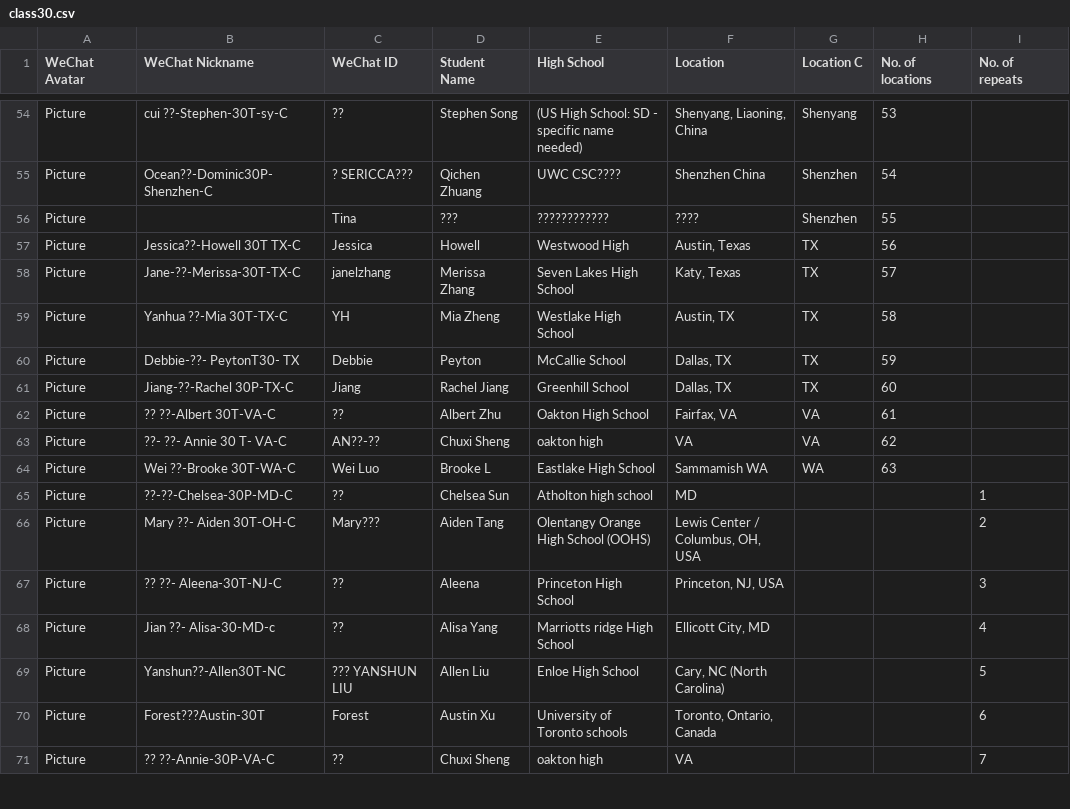
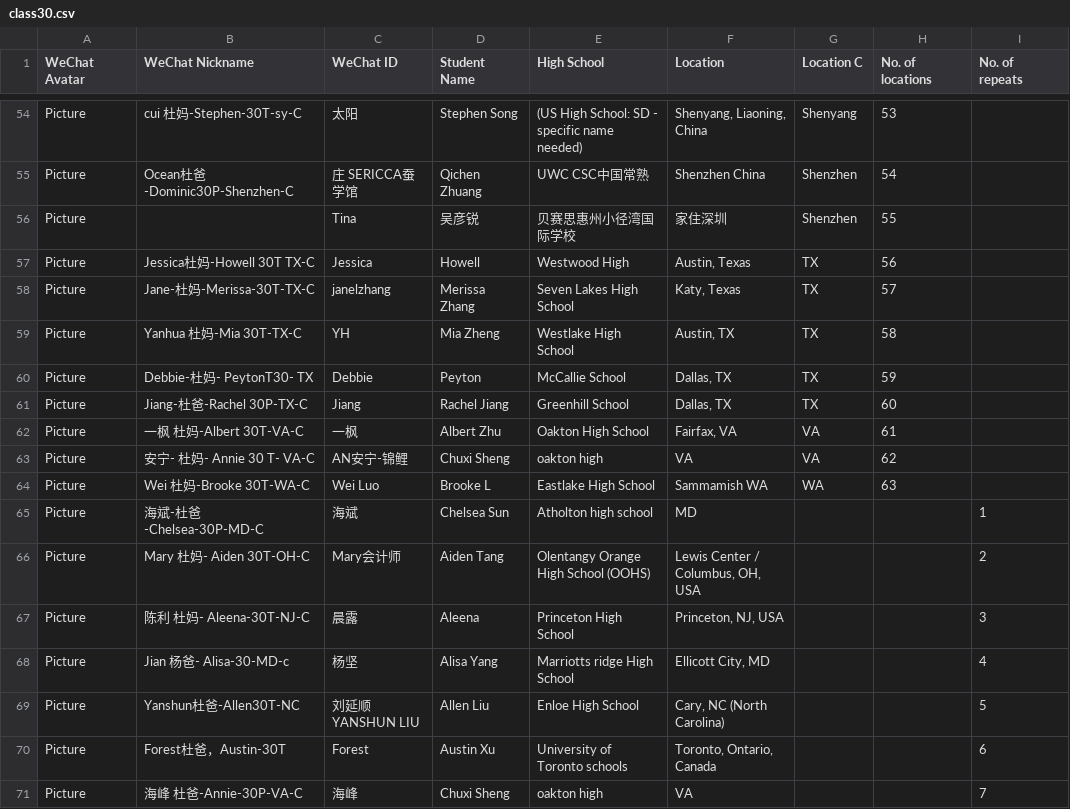
Before and after one commit to parentsduke/parentsduke, a CSV file: class30.csv, drawn as a sheet; only a part is shown, gaps mark what is left out; the diff covers the shown part only; the diff names each change by its address in the sheet, - before the commit and + after, or states it on an @@ line.

```diff
--- a/class30.csv
+++ b/class30.csv
-B54 (WeChat Nickname): cui ??-Stephen-30T-sy-C
+B54 (WeChat Nickname): cui 杜妈-Stephen-30T-sy-C
-C54 (WeChat ID): ??
+C54 (WeChat ID): 太阳
-B55 (WeChat Nickname): Ocean??-Dominic30P-Shenzhen-C
+B55 (WeChat Nickname): Ocean杜爸-Dominic30P-Shenzhen-C
-C55 (WeChat ID): ? SERICCA???
+C55 (WeChat ID): 庄 SERICCA蚕学馆
-E55 (High School): UWC CSC????
+E55 (High School): UWC CSC中国常熟
-D56 (Student Name): ???
+D56 (Student Name): 吴彦锐
-E56 (High School): ????????????
+E56 (High School): 贝赛思惠州小径湾国际学校
-F56 (Location): ????
+F56 (Location): 家住深圳
-B57 (WeChat Nickname): Jessica??-Howell 30T TX-C
+B57 (WeChat Nickname): Jessica杜妈-Howell 30T TX-C
-B58 (WeChat Nickname): Jane-??-Merissa-30T-TX-C
+B58 (WeChat Nickname): Jane-杜妈-Merissa-30T-TX-C
-B59 (WeChat Nickname): Yanhua ??-Mia 30T-TX-C
+B59 (WeChat Nickname): Yanhua 杜妈-Mia 30T-TX-C
-B60 (WeChat Nickname): Debbie-??- PeytonT30- TX
+B60 (WeChat Nickname): Debbie-杜妈- PeytonT30- TX
-B61 (WeChat Nickname): Jiang-??-Rachel 30P-TX-C
+B61 (WeChat Nickname): Jiang-杜爸-Rachel 30P-TX-C
-B62 (WeChat Nickname): ?? ??-Albert 30T-VA-C
+B62 (WeChat Nickname): 一枫 杜妈-Albert 30T-VA-C
-C62 (WeChat ID): ??
+C62 (WeChat ID): 一枫
-B63 (WeChat Nickname): ??- ??- Annie 30 T- VA-C
+B63 (WeChat Nickname): 安宁- 杜妈- Annie 30 T- VA-C
-C63 (WeChat ID): AN??-??
+C63 (WeChat ID): AN安宁-锦鲤
-B64 (WeChat Nickname): Wei ??-Brooke 30T-WA-C
+B64 (WeChat Nickname): Wei 杜妈-Brooke 30T-WA-C
-B65 (WeChat Nickname): ??-??-Chelsea-30P-MD-C
+B65 (WeChat Nickname): 海斌-杜爸-Chelsea-30P-MD-C
-C65 (WeChat ID): ??
+C65 (WeChat ID): 海斌
-B66 (WeChat Nickname): Mary ??- Aiden 30T-OH-C
+B66 (WeChat Nickname): Mary 杜妈- Aiden 30T-OH-C
-C66 (WeChat ID): Mary???
+C66 (WeChat ID): Mary会计师
-B67 (WeChat Nickname): ?? ??- Aleena-30T-NJ-C
+B67 (WeChat Nickname): 陈利 杜妈- Aleena-30T-NJ-C
-C67 (WeChat ID): ??
+C67 (WeChat ID): 晨露
-B68 (WeChat Nickname): Jian ??- Alisa-30-MD-c
+B68 (WeChat Nickname): Jian 杨爸- Alisa-30-MD-c
-C68 (WeChat ID): ??
+C68 (WeChat ID): 杨坚
-B69 (WeChat Nickname): Yanshun??-Allen30T-NC
+B69 (WeChat Nickname): Yanshun杜爸-Allen30T-NC
-C69 (WeChat ID): ??? YANSHUN LIU
+C69 (WeChat ID): 刘延顺 YANSHUN LIU
-B70 (WeChat Nickname): Forest???Austin-30T
+B70 (WeChat Nickname): Forest杜爸，Austin-30T
-B71 (WeChat Nickname): ?? ??-Annie-30P-VA-C
+B71 (WeChat Nickname): 海峰 杜爸-Annie-30P-VA-C
-C71 (WeChat ID): ??
+C71 (WeChat ID): 海峰
```
Also changed, not shown: 142 edited cells elsewhere in this file.
